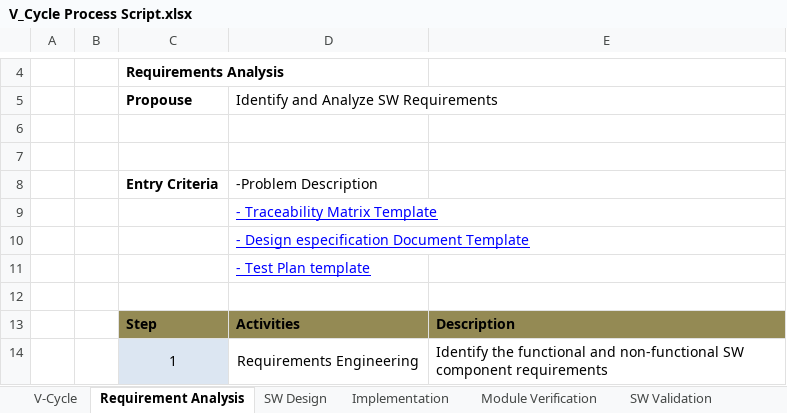
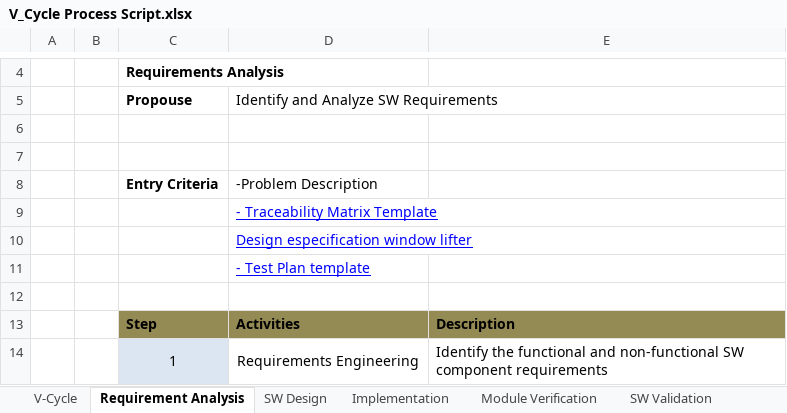
Before and after one commit to JorgeGomez/AEP_JLJL, an Excel workbook: Doc/Window lifter Docs/V-Cycle Process/V_Cycle Process Script.xlsx, sheet Requirement Analysis, drawn as a sheet; only a part is shown, gaps mark what is left out; values as stored, in another font and other column widths than the file's, no borders; charts and pictures not drawn; the diff names each change by its address in the sheet, - before the commit and + after, or states it on an @@ line.

Commit message:
Drafting of the chapter 1, 2, 3 in Design Specification window lifter

```diff
--- a/Doc/Window lifter Docs/V-Cycle Process/V_Cycle Process Script.xlsx (sheet Requirement Analysis)
+++ b/Doc/Window lifter Docs/V-Cycle Process/V_Cycle Process Script.xlsx (sheet Requirement Analysis)
-D10: - Design especification Document Template
+D10: Design especification window lifter
```
Also changed, not shown: charts or pictures, 2 other files.
